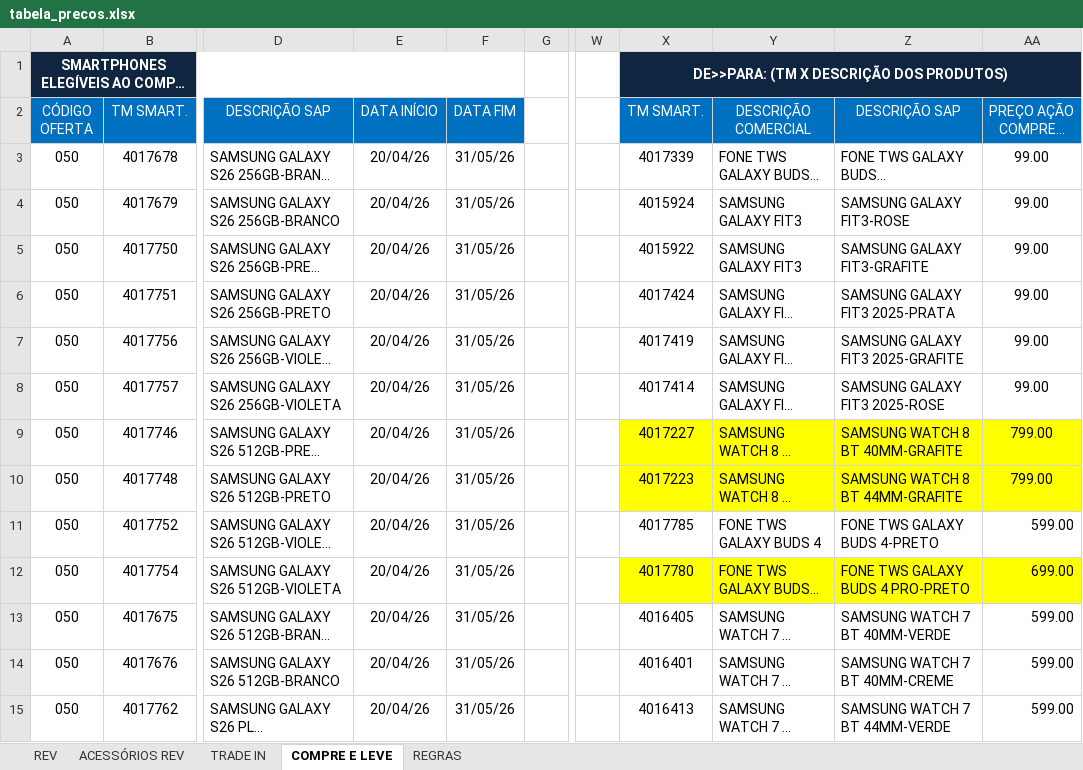
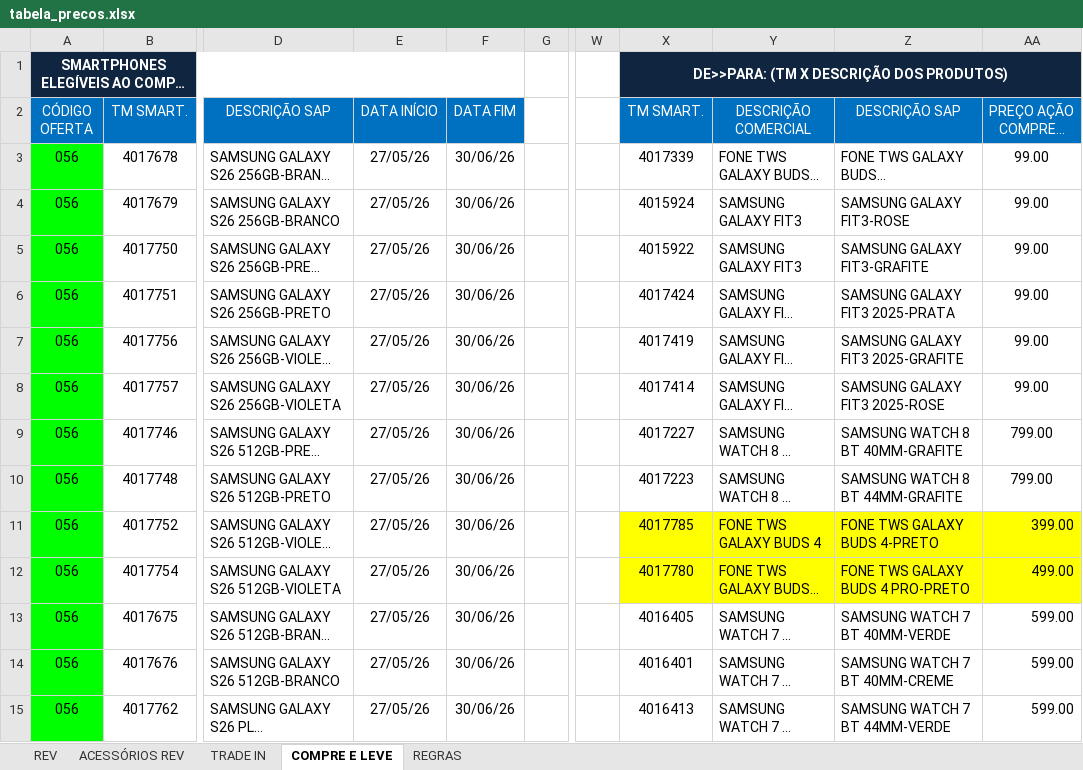
Before and after one commit to Hermes-Ecaflip/Tabela-de-pre-o-TIM, an Excel workbook: tabela_precos.xlsx, sheet COMPRE E LEVE, drawn as a sheet; only a part is shown, gaps mark what is left out; long unchanged cells end in …; values as stored, in another font and other column widths than the file's, no borders; the diff covers the shown part only; the diff names each change by its address in the sheet, - before the commit and + after, or states it on an @@ line.

```diff
--- a/tabela_precos.xlsx (sheet COMPRE E LEVE)
+++ b/tabela_precos.xlsx (sheet COMPRE E LEVE)
-A3:A15 (CÓDIGO OFERTA): 050
+A3:A15 (CÓDIGO OFERTA): 056
-A3:A15 fill: none
+A3:A15 fill: #00FF00
-E3:E15 (DATA INÍCIO): 20/04/26
+E3:E15 (DATA INÍCIO): 27/05/26
-F3:F15 (DATA FIM): 31/05/26
+F3:F15 (DATA FIM): 30/06/26
-X9:AA10 fill: #FFFF00
+X9:AA10 fill: none
-X11:AA11 fill: none
+X11:AA11 fill: #FFFF00
-AA11 (PREÇO AÇÃO COMPRE E LEVE): 599.00
+AA11 (PREÇO AÇÃO COMPRE E LEVE): 399.00
-AA12 (PREÇO AÇÃO COMPRE E LEVE): 699.00
+AA12 (PREÇO AÇÃO COMPRE E LEVE): 499.00
```
Also changed, not shown: 4 added rows, 164 edited cells and cell formats elsewhere in this sheet, sheet TRADE IN, sheet REV, sheet ACESSÓRIOS REV, formulas that keep their value, charts or pictures.
